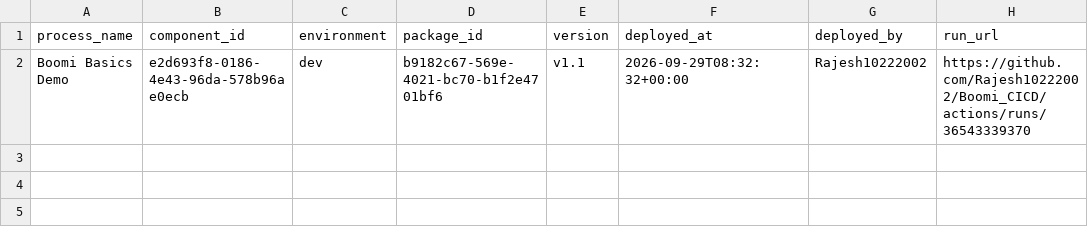
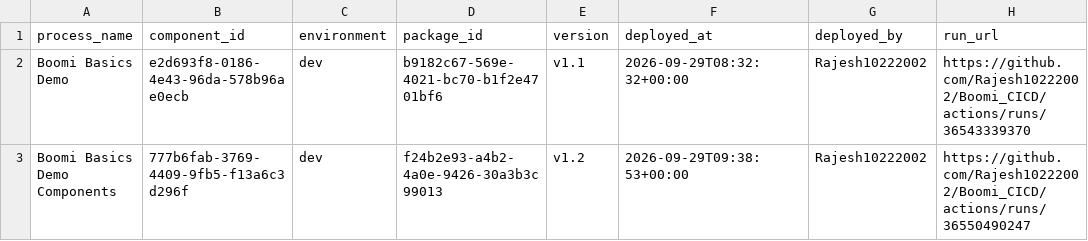
Before and after one commit to Rajesh10222002/Boomi_CICD, a CSV file: deployments/current.csv, drawn as a sheet.

```diff
--- a/deployments/current.csv
+++ b/deployments/current.csv
@@ -2 +2,2 @@ process_name,component_id,environment,package_id,version,deployed_at,deployed_by
 Boomi Basics Demo,e2d693f8-0186-4e43-96da-578b96ae0ecb,dev,b9182c67-569e-4021-bc70-b1f2e4701bf6,v1.1,2026-09-29T08:32:32+00:00,Rajesh10222002,https://github.com/Rajesh10222002/Boomi_CICD/actions/runs/36543339370
+Boomi Basics Demo Components,777b6fab-3769-4409-9fb5-f13a6c3d296f,dev,f24b2e93-a4b2-4a0e-9426-30a3b3c99013,v1.2,2026-09-29T09:38:53+00:00,Rajesh10222002,https://github.com/Rajesh10222002/Boomi_CICD/actions/runs/36550490247
```
Also changed, not shown: deployments/ledger.csv.
